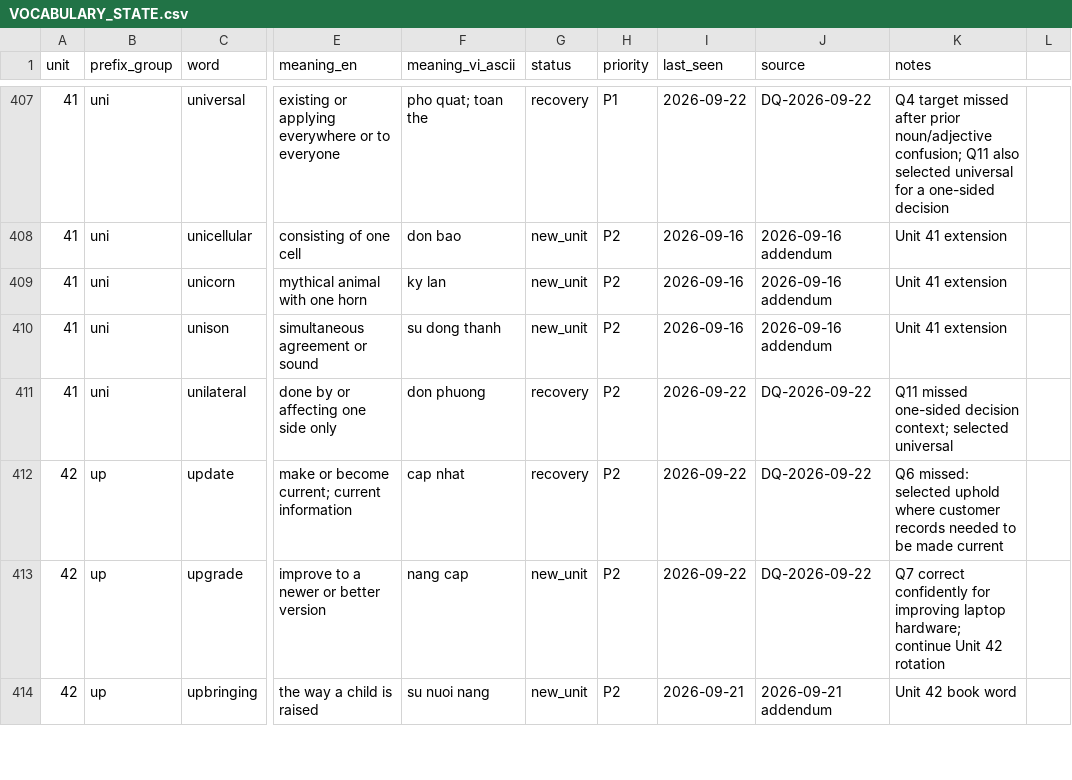
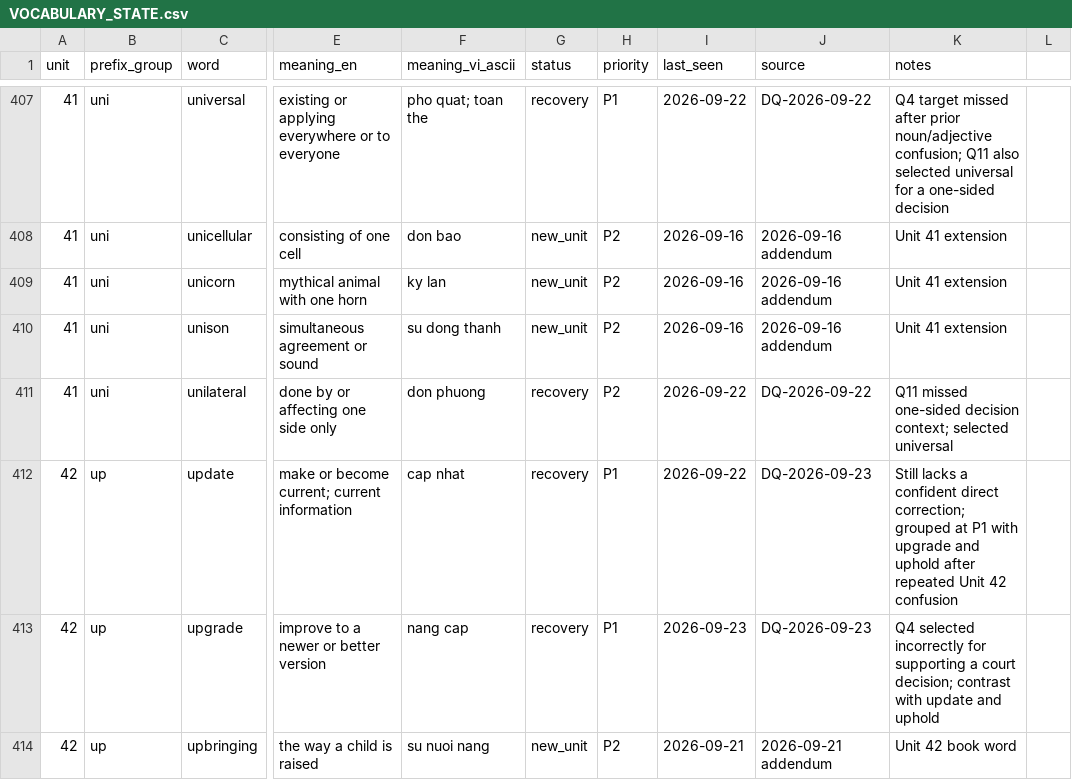
Before and after one commit to hungltph03955/English_Vocabulary_Project_Unit_01-29_07_08_2026, a CSV file: VOCABULARY_STATE.csv, drawn as a sheet; only a part is shown, gaps mark what is left out; the diff covers the shown part only; the diff names each change by its address in the sheet, - before the commit and + after, or states it on an @@ line.

```diff
--- a/VOCABULARY_STATE.csv
+++ b/VOCABULARY_STATE.csv
-H412:H413 (priority): P2
+H412:H413 (priority): P1
-J412:J413 (source): DQ-2026-09-22
+J412:J413 (source): DQ-2026-09-23
-K412 (notes): Q6 missed: selected uphold where customer records needed to be made current
+K412 (notes): Still lacks a confident direct correction; grouped at P1 with upgrade and uphold after repeated Unit 42 confusion
-G413 (status): new_unit
+G413 (status): recovery
-I413 (last_seen): 2026-09-22
+I413 (last_seen): 2026-09-23
-K413 (notes): Q7 correct confidently for improving laptop hardware; continue Unit 42 rotation
+K413 (notes): Q4 selected incorrectly for supporting a court decision; contrast with update and uphold
```
Also changed, not shown: 49 edited cells elsewhere in this file, 5 other files.
